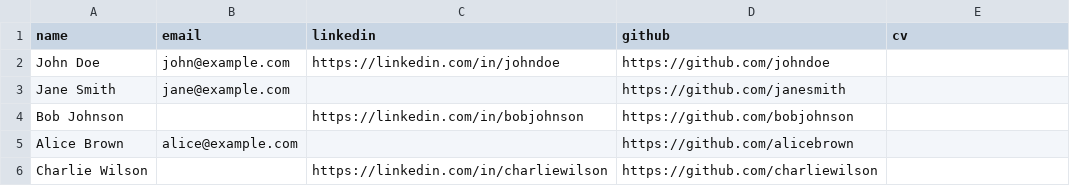
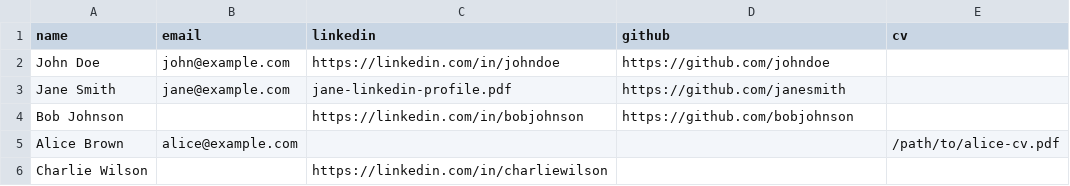
Before and after one commit to mousberg/le-commit, a CSV file: frontend/example-applicants.csv, drawn as a sheet.

Commit message:
feat: update applicant processing to support LinkedIn URLs and enhance CSV format
- Modify CSV format requirements to include `cv` instead of `github` as an optional field.
- Update applicant submission logic to accept LinkedIn profile URLs alongside CV files.
- Refactor applicant data processing to handle LinkedIn URLs, including new function for API integration.
- Enhance validation to ensure at least one of `linkedin` or `cv` is provided for each applicant.
- Improve user interface for applicant form to allow input of LinkedIn URLs or file uploads.

```diff
--- a/frontend/example-applicants.csv
+++ b/frontend/example-applicants.csv
@@ -2,5 +2,5 @@ name,email,linkedin,github,cv
 John Doe,john@example.com,https://linkedin.com/in/johndoe,https://github.com/johndoe,
-Jane Smith,jane@example.com,,https://github.com/janesmith,
+Jane Smith,jane@example.com,jane-linkedin-profile.pdf,https://github.com/janesmith,
 Bob Johnson,,https://linkedin.com/in/bobjohnson,https://github.com/bobjohnson,
-Alice Brown,alice@example.com,,https://github.com/alicebrown,
-Charlie Wilson,,https://linkedin.com/in/charliewilson,https://github.com/charliewilson,
+Alice Brown,alice@example.com,,,/path/to/alice-cv.pdf
+Charlie Wilson,,https://linkedin.com/in/charliewilson,,
```
Also changed, not shown: 10 other files.
